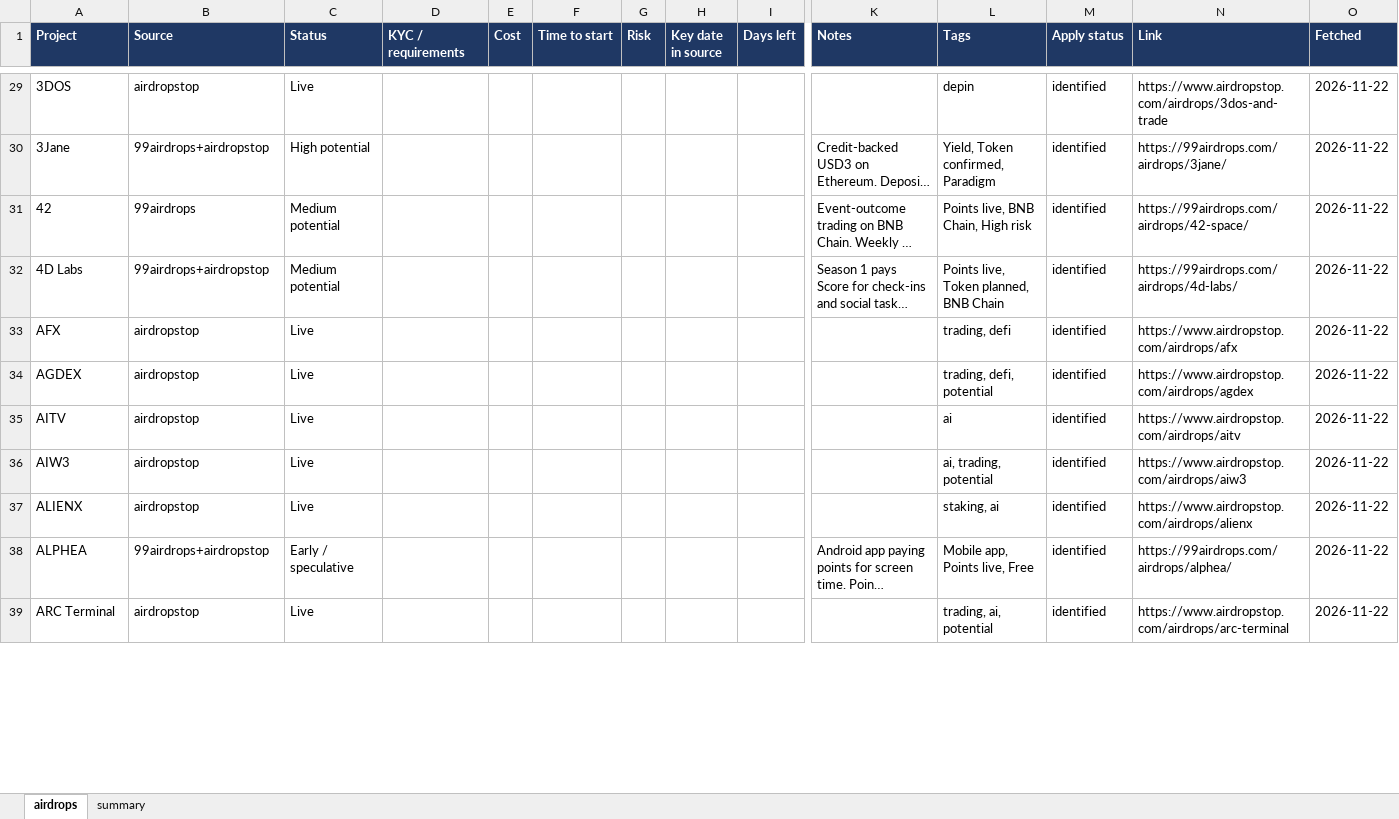
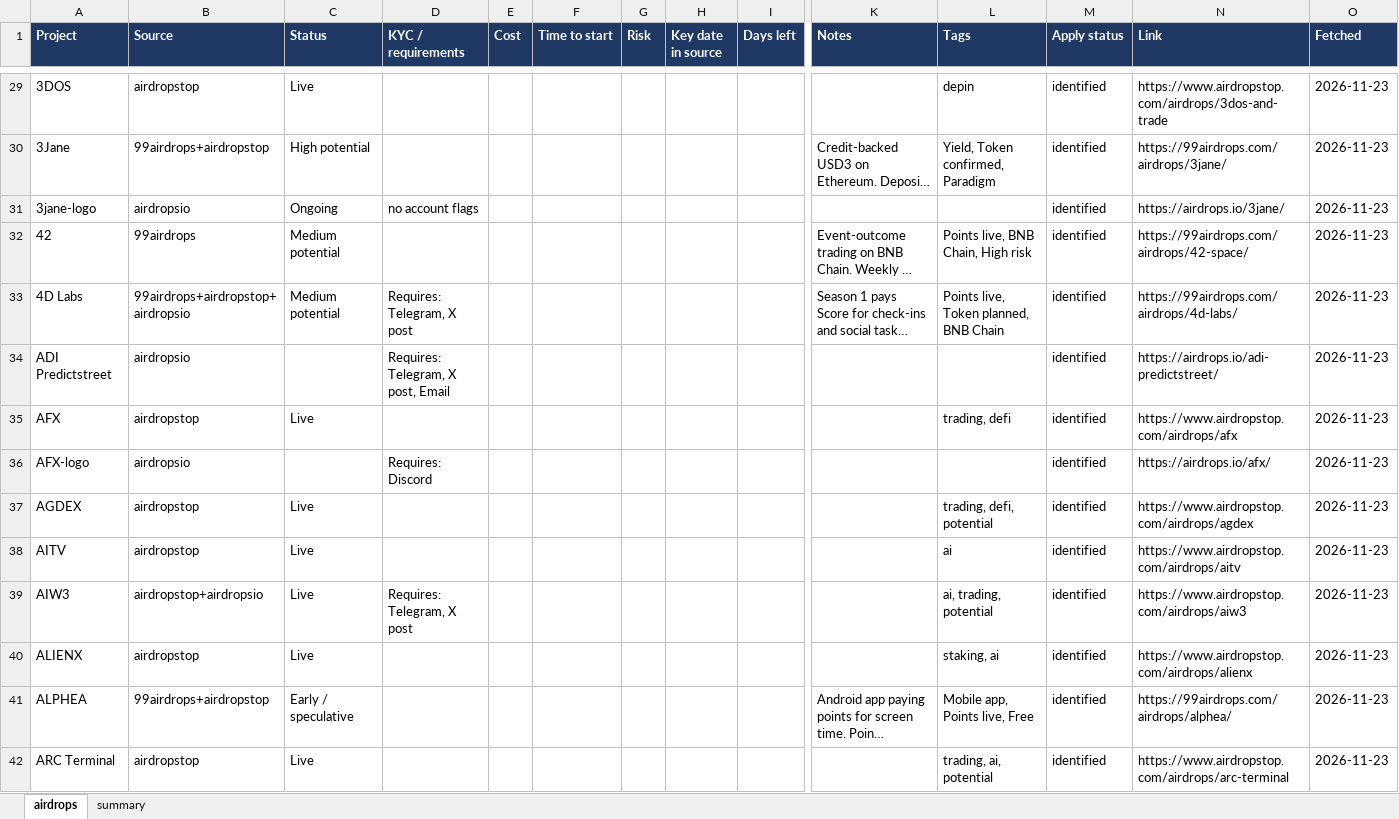
Before and after one commit to sandeshbagmare/crypto-airdrops-ops, an Excel workbook: ledger.xlsx, sheet airdrops, drawn as a sheet; only a part is shown, gaps mark what is left out; long unchanged cells end in …; values as stored, in another font and other column widths than the file's, no borders; addresses are those after the commit; rows hold the shown columns only; the diff covers the shown part only; the diff names each change by its address in the sheet, - before the commit and + after, or states it on an @@ line.

Commit message:
Add airdrops.io via Playwright: 548 unique airdrops with requirement flags (KYC/Telegram/X/email)

```diff
--- a/ledger.xlsx (sheet airdrops)
+++ b/ledger.xlsx (sheet airdrops)
-O29:O30 (Fetched): 2026-11-22
+O29:O30 (Fetched): 2026-11-23
+row 31: 3jane-logo | airdropsio | Ongoing | no account flags |  |  |  |  |  |  |  | identified | https://airdrops.io/3jane/ | 2026-11-23
-O32:O33 (Fetched): 2026-11-22
+O32:O33 (Fetched): 2026-11-23
-B33 (Source): 99airdrops+airdropstop
+B33 (Source): 99airdrops+airdropstop+airdropsio
-D33 (KYC / requirements): (empty)
+D33 (KYC / requirements): Requires: Telegram, X post
+row 34: ADI Predictstreet | airdropsio |  | Requires: Telegram, X post, Email |  |  |  |  |  |  |  | identified | https://airdrops.io/adi-predictstreet/ | 2026-11-23
-O35 (Fetched): 2026-11-22
+O35 (Fetched): 2026-11-23
+row 36: AFX-logo | airdropsio |  | Requires: Discord |  |  |  |  |  |  |  | identified | https://airdrops.io/afx/ | 2026-11-23
-O37:O42 (Fetched): 2026-11-22
+O37:O42 (Fetched): 2026-11-23
-B39 (Source): airdropstop
+B39 (Source): airdropstop+airdropsio
-D39 (KYC / requirements): (empty)
+D39 (KYC / requirements): Requires: Telegram, X post
```
Also changed, not shown: 44 added rows and 702 edited cells elsewhere in this sheet, sheet summary, 5 other files.
